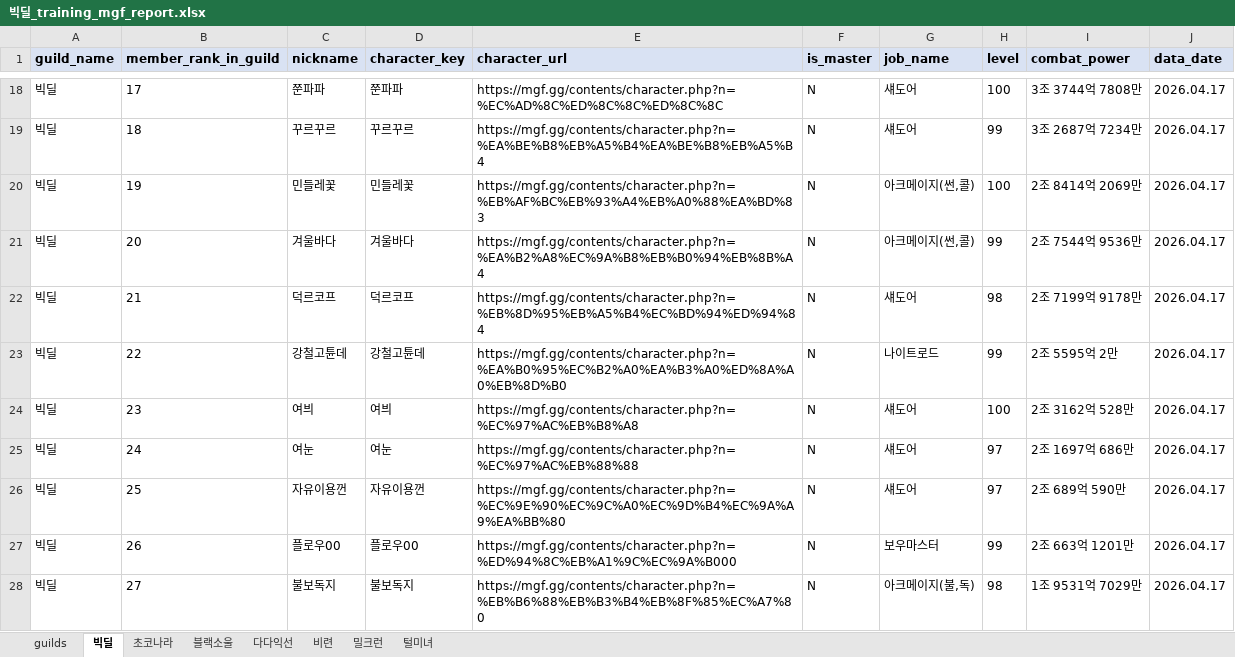
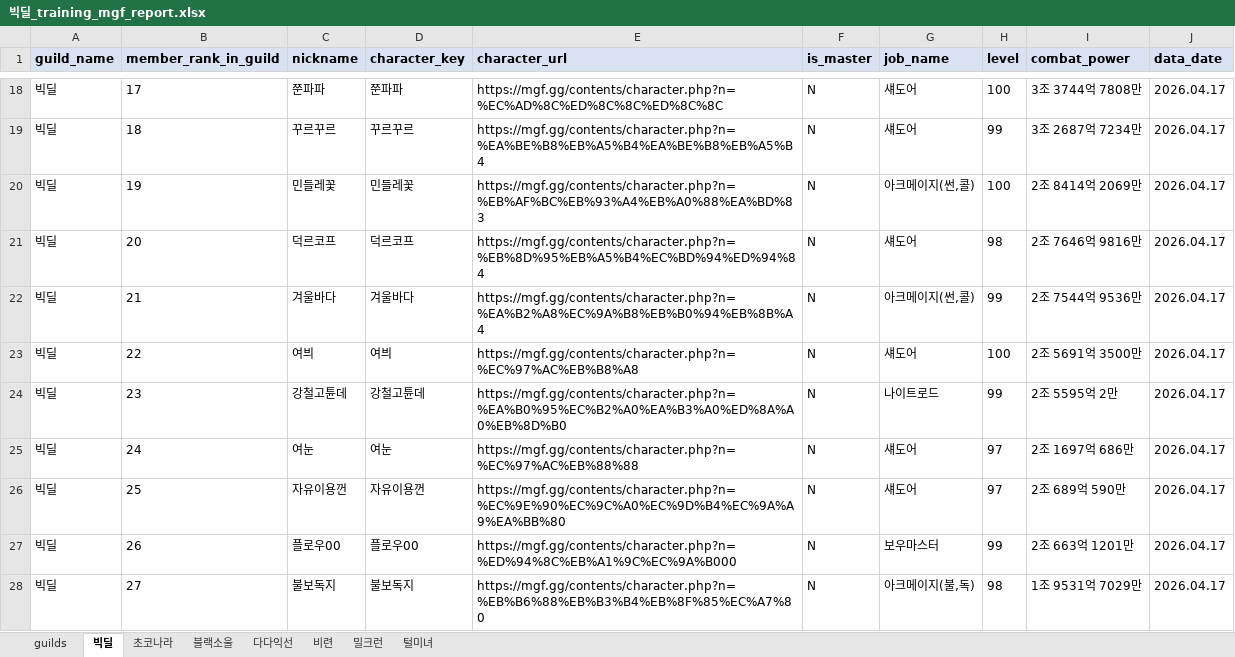
Before and after one commit to pogas/mgf_guild_match, an Excel workbook: reports/빅딜/빅딜_training_mgf_report.xlsx, sheet 빅딜, drawn as a sheet; only a part is shown, gaps mark what is left out; values as stored, in another font and other column widths than the file's, no borders; the diff covers the shown part only; the diff names each change by its address in the sheet, - before the commit and + after, or states it on an @@ line.

Commit message:
build: 빅딜 최신 수련장 데이터 갱신
Ultraworked with [Sisyphus](https://github.com/code-yeongyu/oh-my-openagent)

Co-authored-by: Sisyphus <clio-agent@sisyphuslabs.ai>

```diff
--- a/reports/빅딜/빅딜_training_mgf_report.xlsx (sheet 빅딜)
+++ b/reports/빅딜/빅딜_training_mgf_report.xlsx (sheet 빅딜)
-C21 (nickname): 겨울바다
+C21 (nickname): 덕르코프
-D21 (character_key): 겨울바다
+D21 (character_key): 덕르코프
-E21 (character_url): https://mgf.gg/contents/character.php?n=%EA%B2%A8%EC%9A%B8%EB%B0%94%EB%8B%A4
+E21 (character_url): https://mgf.gg/contents/character.php?n=%EB%8D%95%EB%A5%B4%EC%BD%94%ED%94%84
-G21 (job_name): 아크메이지(썬,콜)
+G21 (job_name): 섀도어
-H21 (level): 99
+H21 (level): 98
-I21 (combat_power): 2조 7544억 9536만
+I21 (combat_power): 2조 7646억 9816만
-C22 (nickname): 덕르코프
+C22 (nickname): 겨울바다
-D22 (character_key): 덕르코프
+D22 (character_key): 겨울바다
-E22 (character_url): https://mgf.gg/contents/character.php?n=%EB%8D%95%EB%A5%B4%EC%BD%94%ED%94%84
+E22 (character_url): https://mgf.gg/contents/character.php?n=%EA%B2%A8%EC%9A%B8%EB%B0%94%EB%8B%A4
-G22 (job_name): 섀도어
+G22 (job_name): 아크메이지(썬,콜)
-H22 (level): 98
+H22 (level): 99
-I22 (combat_power): 2조 7199억 9178만
+I22 (combat_power): 2조 7544억 9536만
-C23 (nickname): 강철고튠데
+C23 (nickname): 여븨
-D23 (character_key): 강철고튠데
+D23 (character_key): 여븨
-E23 (character_url): https://mgf.gg/contents/character.php?n=%EA%B0%95%EC%B2%A0%EA%B3%A0%ED%8A%A0%EB%8D%B0
+E23 (character_url): https://mgf.gg/contents/character.php?n=%EC%97%AC%EB%B8%A8
-G23 (job_name): 나이트로드
+G23 (job_name): 섀도어
-H23 (level): 99
+H23 (level): 100
-I23 (combat_power): 2조 5595억 2만
+I23 (combat_power): 2조 5691억 3500만
-C24 (nickname): 여븨
+C24 (nickname): 강철고튠데
-D24 (character_key): 여븨
+D24 (character_key): 강철고튠데
-E24 (character_url): https://mgf.gg/contents/character.php?n=%EC%97%AC%EB%B8%A8
+E24 (character_url): https://mgf.gg/contents/character.php?n=%EA%B0%95%EC%B2%A0%EA%B3%A0%ED%8A%A0%EB%8D%B0
-G24 (job_name): 섀도어
+G24 (job_name): 나이트로드
-H24 (level): 100
+H24 (level): 99
-I24 (combat_power): 2조 3162억 528만
+I24 (combat_power): 2조 5595억 2만
```
Also changed, not shown: 30 edited cells elsewhere in this sheet, 1 other file.
